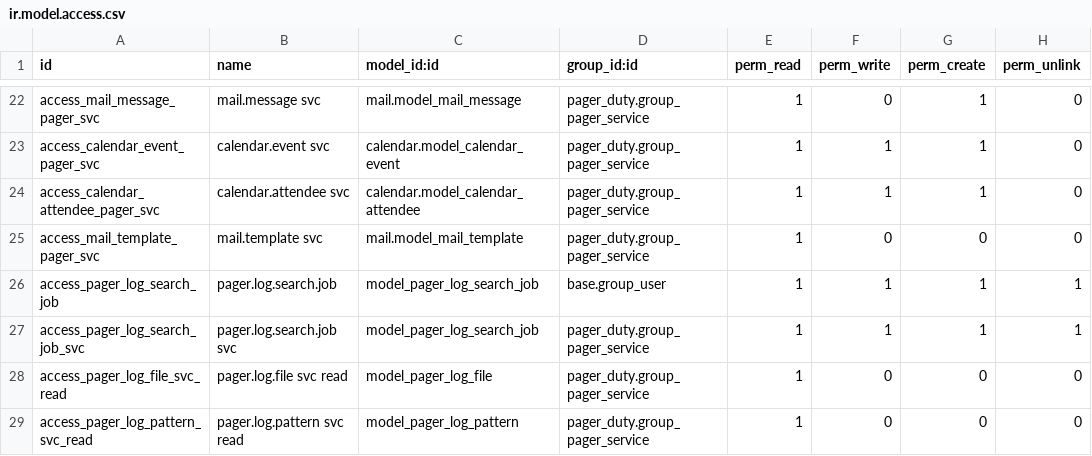
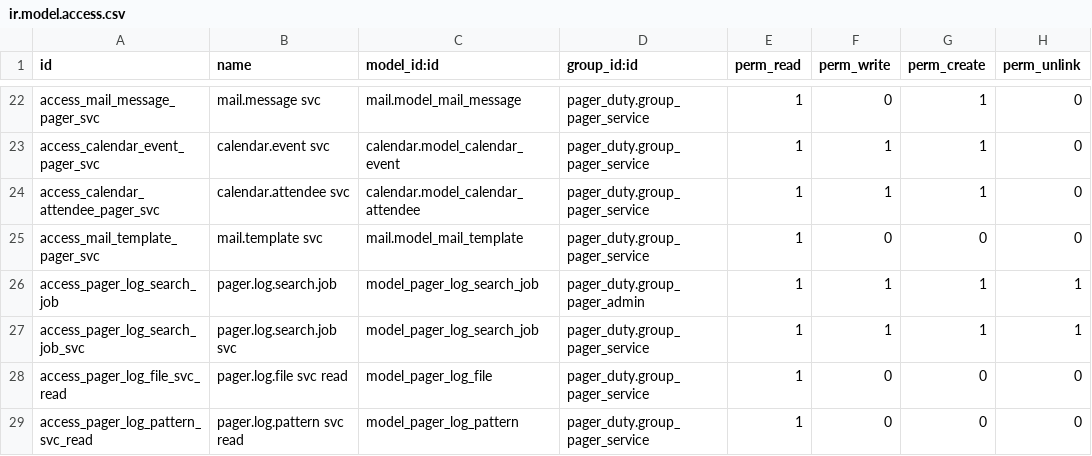
Before and after one commit to BrucePerens/hams_open, a CSV file: pager_duty/security/ir.model.access.csv, drawn as a sheet; only a part is shown, gaps mark what is left out.

```diff
--- a/pager_duty/security/ir.model.access.csv
+++ b/pager_duty/security/ir.model.access.csv
@@ -25,3 +25,3 @@ access_calendar_attendee_pager_svc,calendar.attendee svc,calendar.model_calendar
 access_mail_template_pager_svc,mail.template svc,mail.model_mail_template,pager_duty.group_pager_service,1,0,0,0
-access_pager_log_search_job,pager.log.search.job,model_pager_log_search_job,base.group_user,1,1,1,1
+access_pager_log_search_job,pager.log.search.job,model_pager_log_search_job,pager_duty.group_pager_admin,1,1,1,1
 access_pager_log_search_job_svc,pager.log.search.job svc,model_pager_log_search_job,pager_duty.group_pager_service,1,1,1,1
```
Also changed, not shown: 3 other files.
